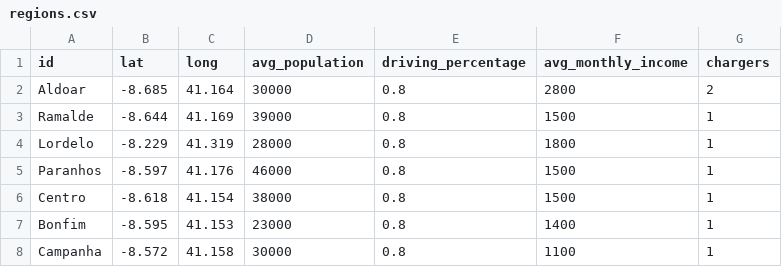
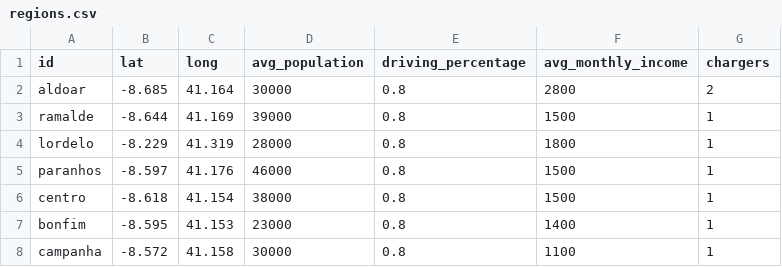
Before and after one commit to Henrique-O-S/MS_Simulation_Framework, a CSV file: data/regions.csv, drawn as a sheet.

```diff
--- a/data/regions.csv
+++ b/data/regions.csv
@@ -1,8 +1,8 @@
 id; lat; long; avg_population; driving_percentage; avg_monthly_income; chargers
-Aldoar; -8.685; 41.164; 30000; 0.8; 2800; 2
-Ramalde; -8.644; 41.169; 39000; 0.8; 1500; 1
-Lordelo; -8.229; 41.319; 28000; 0.8; 1800; 1
-Paranhos; -8.597; 41.176; 46000; 0.8; 1500; 1
-Centro; -8.618; 41.154; 38000; 0.8; 1500; 1
-Bonfim; -8.595; 41.153; 23000; 0.8; 1400; 1
-Campanha; -8.572; 41.158; 30000; 0.8; 1100; 1
+aldoar; -8.685; 41.164; 30000; 0.8; 2800; 2
+ramalde; -8.644; 41.169; 39000; 0.8; 1500; 1
+lordelo; -8.229; 41.319; 28000; 0.8; 1800; 1
+paranhos; -8.597; 41.176; 46000; 0.8; 1500; 1
+centro; -8.618; 41.154; 38000; 0.8; 1500; 1
+bonfim; -8.595; 41.153; 23000; 0.8; 1400; 1
+campanha; -8.572; 41.158; 30000; 0.8; 1100; 1
```
Also changed, not shown: 2 other files.
